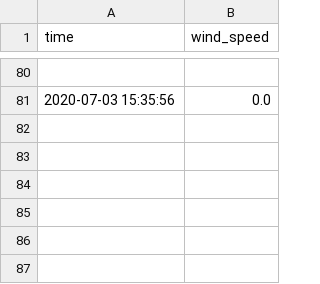
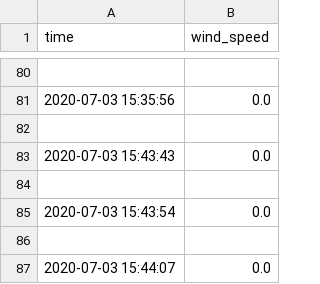
Before and after one commit to jelly-lemon/contrl_sys_ui, a CSV file: wind_speed/2020-07-03-wind_speed.csv, drawn as a sheet; only a part is shown, gaps mark what is left out; the diff names each change by its address in the sheet, - before the commit and + after, or states it on an @@ line.

```diff
--- a/wind_speed/2020-07-03-wind_speed.csv
+++ b/wind_speed/2020-07-03-wind_speed.csv
+row 82: (empty)
+row 83: 2020-07-03 15:43:43 | 0.0
+row 84: (empty)
+row 85: 2020-07-03 15:43:54 | 0.0
+row 86: (empty)
+row 87: 2020-07-03 15:44:07 | 0.0
```
Also changed, not shown: error_log/2020-07-03-error.csv, 13 other files.
